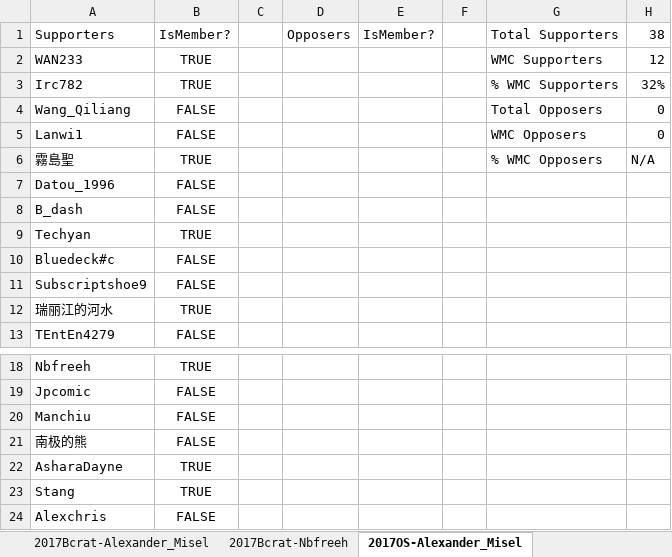
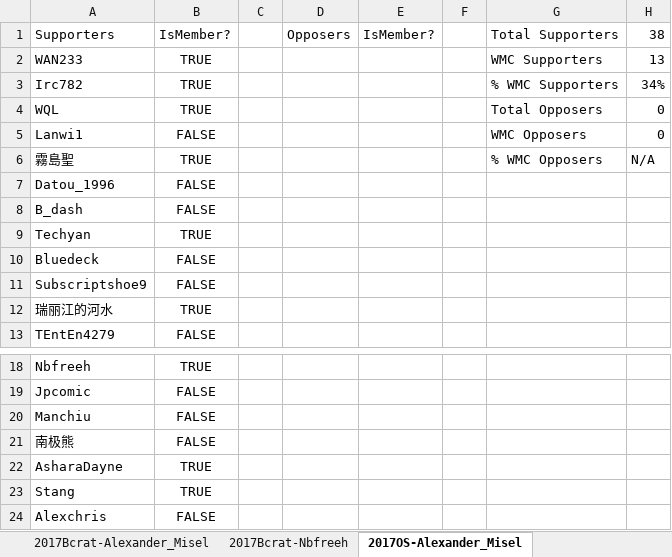
Before and after one commit to mys721tx/Wikipedia-Voting, an Excel workbook: WMCVotes.xlsx, sheet 2017OS-Alexander_Misel, drawn as a sheet; only a part is shown, gaps mark what is left out; values as stored, in another font and other column widths than the file's, no borders; the diff names each change by its address in the sheet, - before the commit and + after, or states it on an @@ line.

```diff
--- a/WMCVotes.xlsx (sheet 2017OS-Alexander_Misel)
+++ b/WMCVotes.xlsx (sheet 2017OS-Alexander_Misel)
-H2: 12
+H2: 13
-H3: 32%
+H3: 34%
-A4: Wang_Qiliang
+A4: WQL
-B4: FALSE
+B4: TRUE
-A10: Bluedeck#c
+A10: Bluedeck
-A21: 南极的熊
+A21: 南极熊
```
Also changed, not shown: sheet 2017Bcrat-Alexander_Misel, sheet 2017Aotfs2013, sheet 2017CU-Lanwi1, sheet 2017Bcrat-Nbfreeh, sheet 2017Clear_Sky_C, sheet 2017Subscriptshoe9(2), 5 more sheets, formulas that keep their value, 5 other files.
